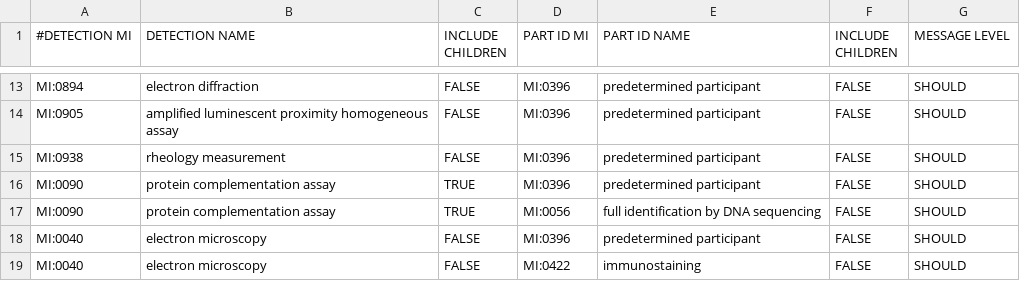
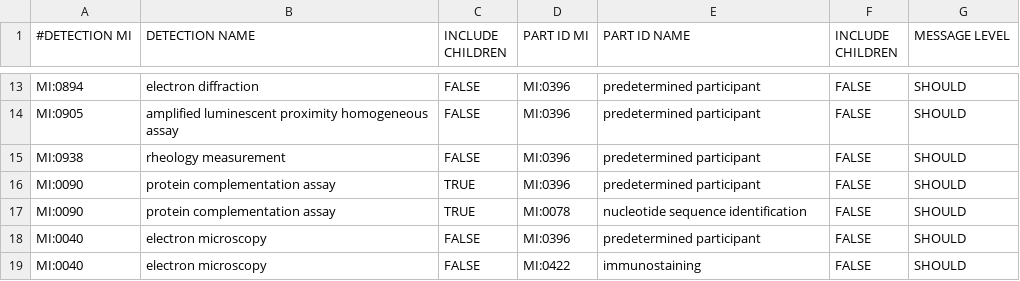
Before and after one commit to MICommunity/psi-mi-validator, a TSV file: psimi-schema-validator/src/main/resources/InteractionDetectionMethod2ParticipantIdentificationMethod.tsv, drawn as a sheet; only a part is shown, gaps mark what is left out.

```diff
--- a/psimi-schema-validator/src/main/resources/InteractionDetectionMethod2ParticipantIdentificationMethod.tsv
+++ b/psimi-schema-validator/src/main/resources/InteractionDetectionMethod2ParticipantIdentificationMethod.tsv
@@ -16,3 +16,3 @@
 "MI:0090"	"protein complementation assay "	"TRUE"	"MI:0396"	"predetermined participant"	"FALSE"	"SHOULD"
-"MI:0090"	"protein complementation assay "	"TRUE"	"MI:0056"	"full identification by DNA sequencing"	"FALSE"	"SHOULD"
+"MI:0090"	"protein complementation assay "	"TRUE"	"MI:0078"	"nucleotide sequence identification"	"FALSE"	"SHOULD"
 "MI:0040"	"electron microscopy"	"FALSE"	"MI:0396"	"predetermined participant"	"FALSE"	"SHOULD"
```
Also changed, not shown: psimi-schema-validator/src/main/resources/InteractionDetection2InteractionTypes.tsv, 7 other files.
